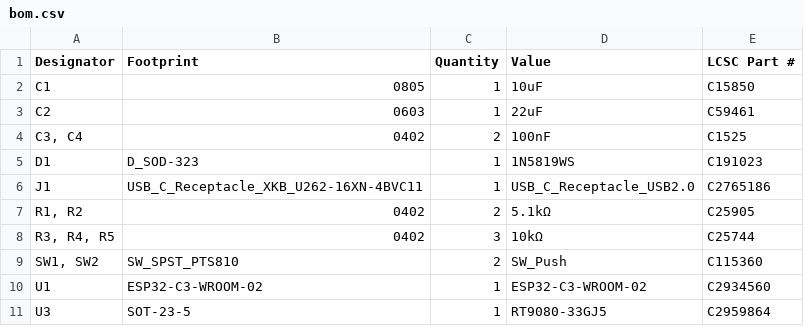
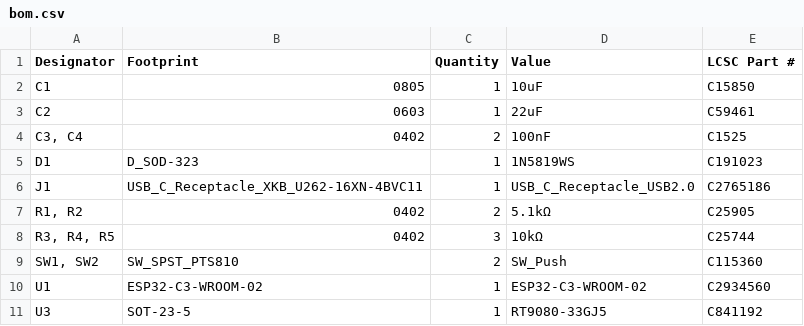
Before and after one commit to 21km43/ESP32-C3-DevBoard, a CSV file: production/bom.csv, drawn as a sheet.

```diff
--- a/production/bom.csv
+++ b/production/bom.csv
@@ -10,2 +10,2 @@ J1,USB_C_Receptacle_XKB_U262-16XN-4BVC11,1,USB_C_Receptacle_USB2.0,C2765186
 U1,ESP32-C3-WROOM-02,1,ESP32-C3-WROOM-02,C2934560
-U3,SOT-23-5,1,RT9080-33GJ5,C2959864
+U3,SOT-23-5,1,RT9080-33GJ5,C841192
```
Also changed, not shown: 4 other files.
